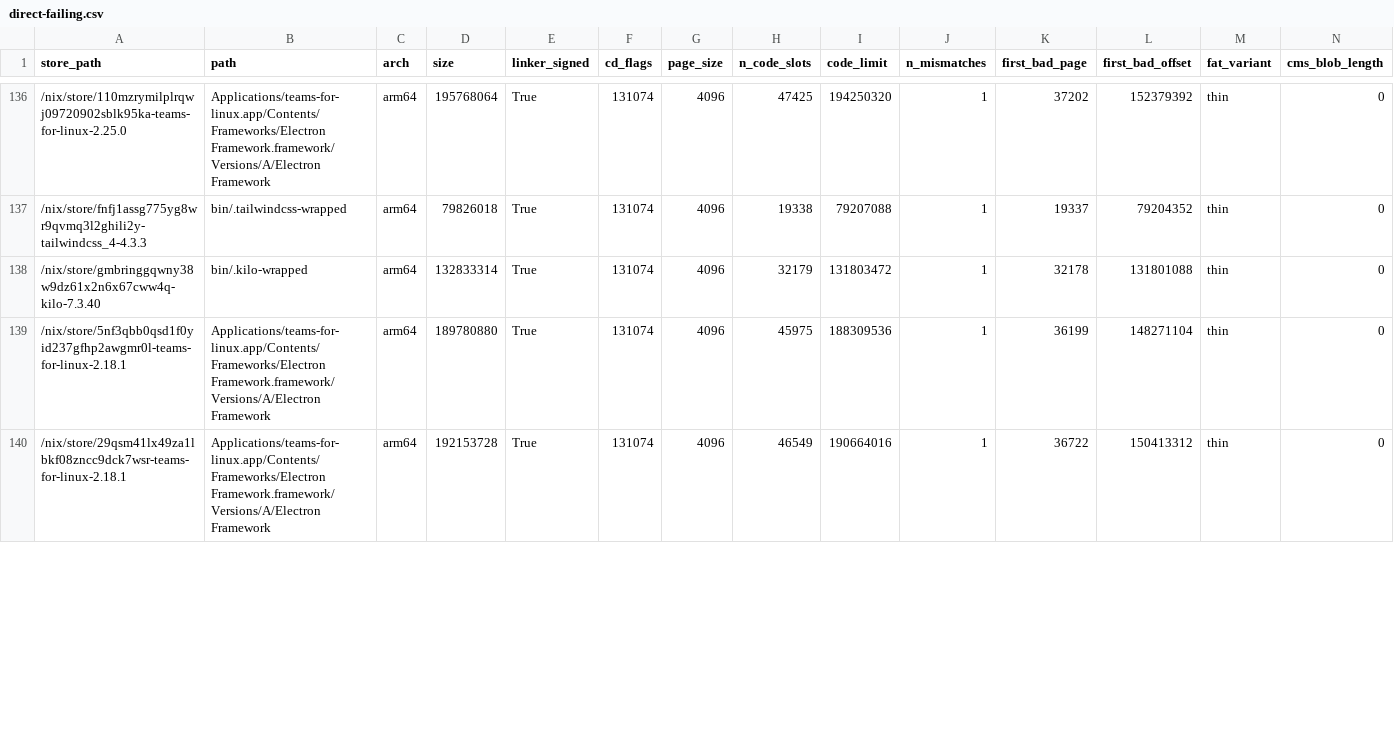
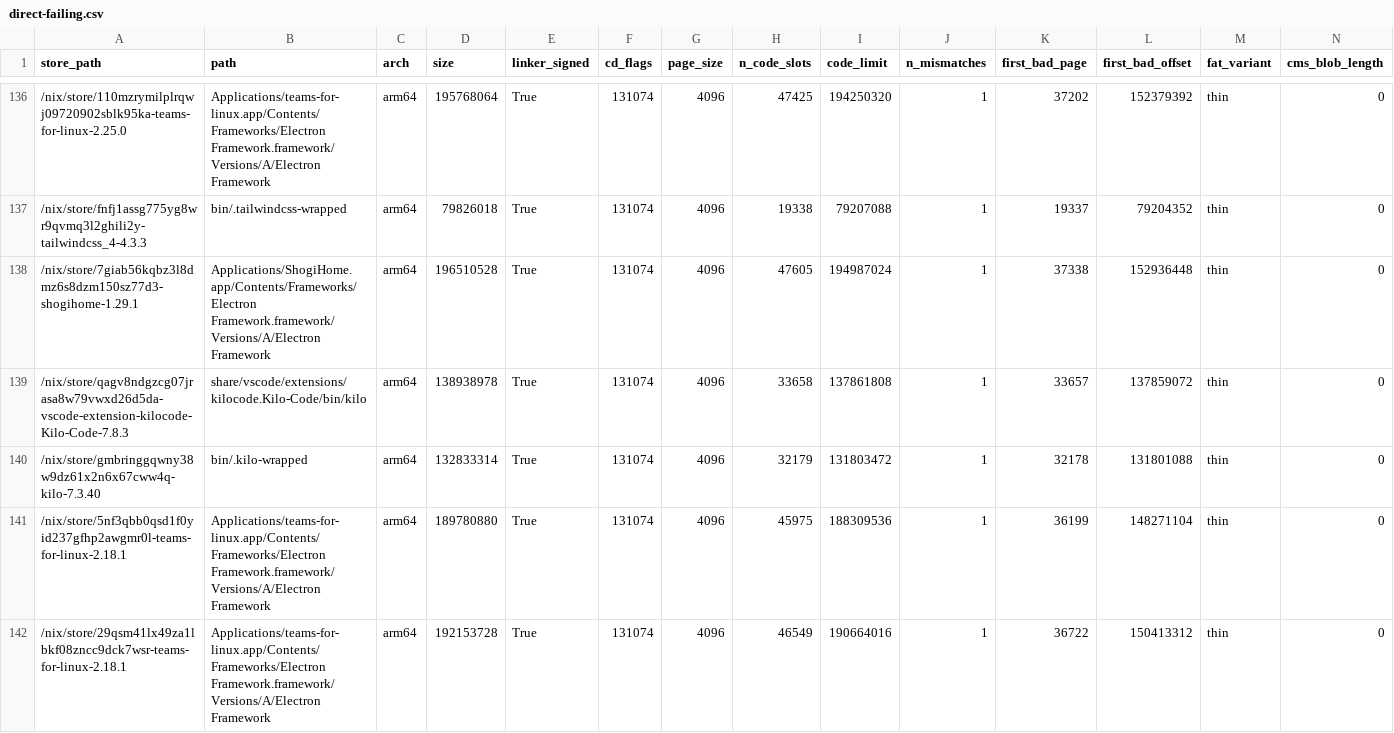
Before and after one commit to ak2k/nix-507531-scope, a CSV file: unstable/direct-failing.csv, drawn as a sheet; only a part is shown, gaps mark what is left out; rows hold the shown columns only; the diff covers the shown part only; the diff names each change by its address in the sheet, - before the commit and + after, or states it on an @@ line.

```diff
--- a/unstable/direct-failing.csv
+++ b/unstable/direct-failing.csv
+row 138: /nix/store/7giab56kqbz3l8dmz6s8dzm150sz77d3-shogihome-1.29.1 | Applications/ShogiHome.app/Contents/Frameworks/Electron Framework.framework/Versions/A/Electron Framework | arm64 | 196510528 | True | 131074 | 4096 | 47605 | 194987024 | 1 | 37338 | 152936448 | thin | 0
+row 139: /nix/store/qagv8ndgzcg07jrasa8w79vwxd26d5da-vscode-extension-kilocode-Kilo-Code-7.8.3 | share/vscode/extensions/kilocode.Kilo-Code/bin/kilo | arm64 | 138938978 | True | 131074 | 4096 | 33658 | 137861808 | 1 | 33657 | 137859072 | thin | 0
```
Also changed, not shown: 2 added rows and 7 edited cells elsewhere in this file, release/direct-failing.csv, unstable/build-time-dependents.csv, 14 other files.
